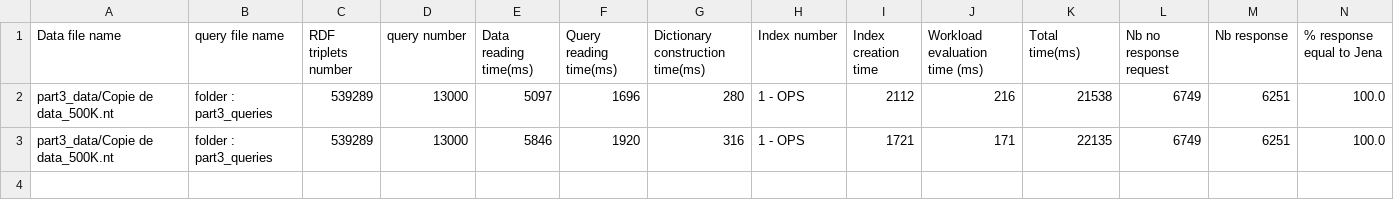
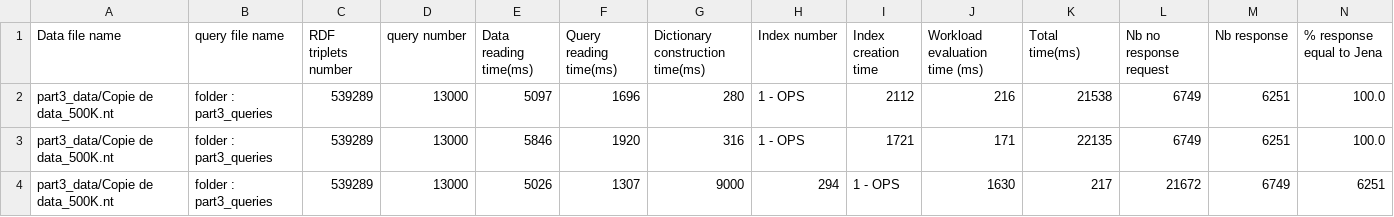
Before and after one commit to Simou12/NOSQL, a CSV file: projet/qengine-master/output/statscsv.csv, drawn as a sheet; only a part is shown; rows hold the shown columns only; the diff names each change by its address in the sheet, - before the commit and + after, or states it on an @@ line.

```diff
--- a/projet/qengine-master/output/statscsv.csv
+++ b/projet/qengine-master/output/statscsv.csv
+row 4: part3_data/Copie de data_500K.nt | folder : part3_queries | 539289 | 13000 | 5026 | 1307 | 9000 | 294 | 1 - OPS | 1630 | 217 | 21672 | 6749 | 6251
```
Also changed, not shown: 1 other file.
